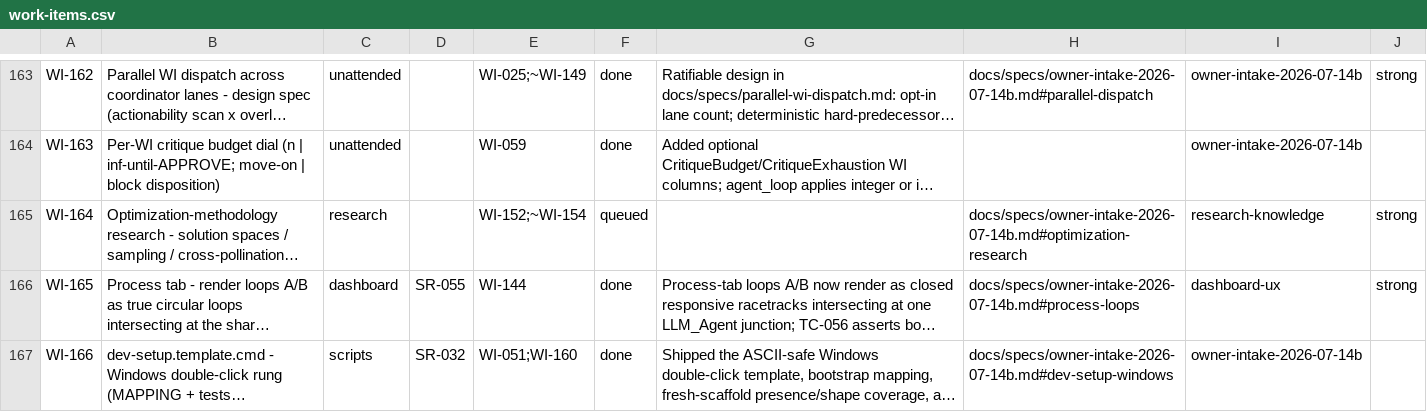
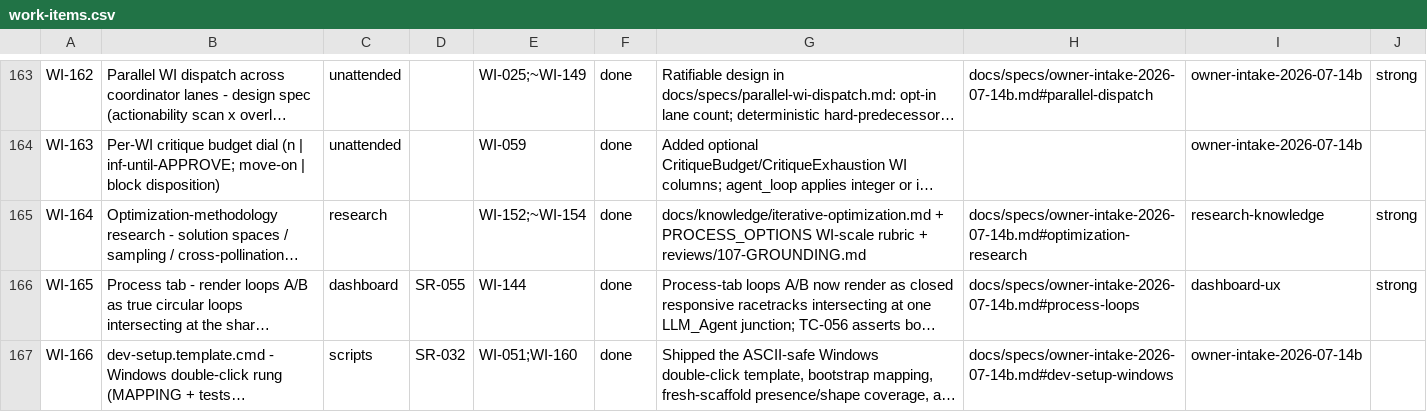
Before and after one commit to diytechy/ai-template, a CSV file: docs/requirements/work-items.csv, drawn as a sheet; only a part is shown, gaps mark what is left out; long unchanged cells end in …; the diff names each change by its address in the sheet, - before the commit and + after, or states it on an @@ line.

Commit message:
WI-164: define iterative optimization guidance
Ground the choice among LLM, constructed, and hybrid search in primary literature, map critique budgets to explicit convergence stops, and close the research-knowledge campaign.

```diff
--- a/docs/requirements/work-items.csv
+++ b/docs/requirements/work-items.csv
-F165: queued
+F165: done
-G165: (empty)
+G165: docs/knowledge/iterative-optimization.md + PROCESS_OPTIONS WI-scale rubric + reviews/107-GROUNDING.md
```
Also changed, not shown: 9 other files.
